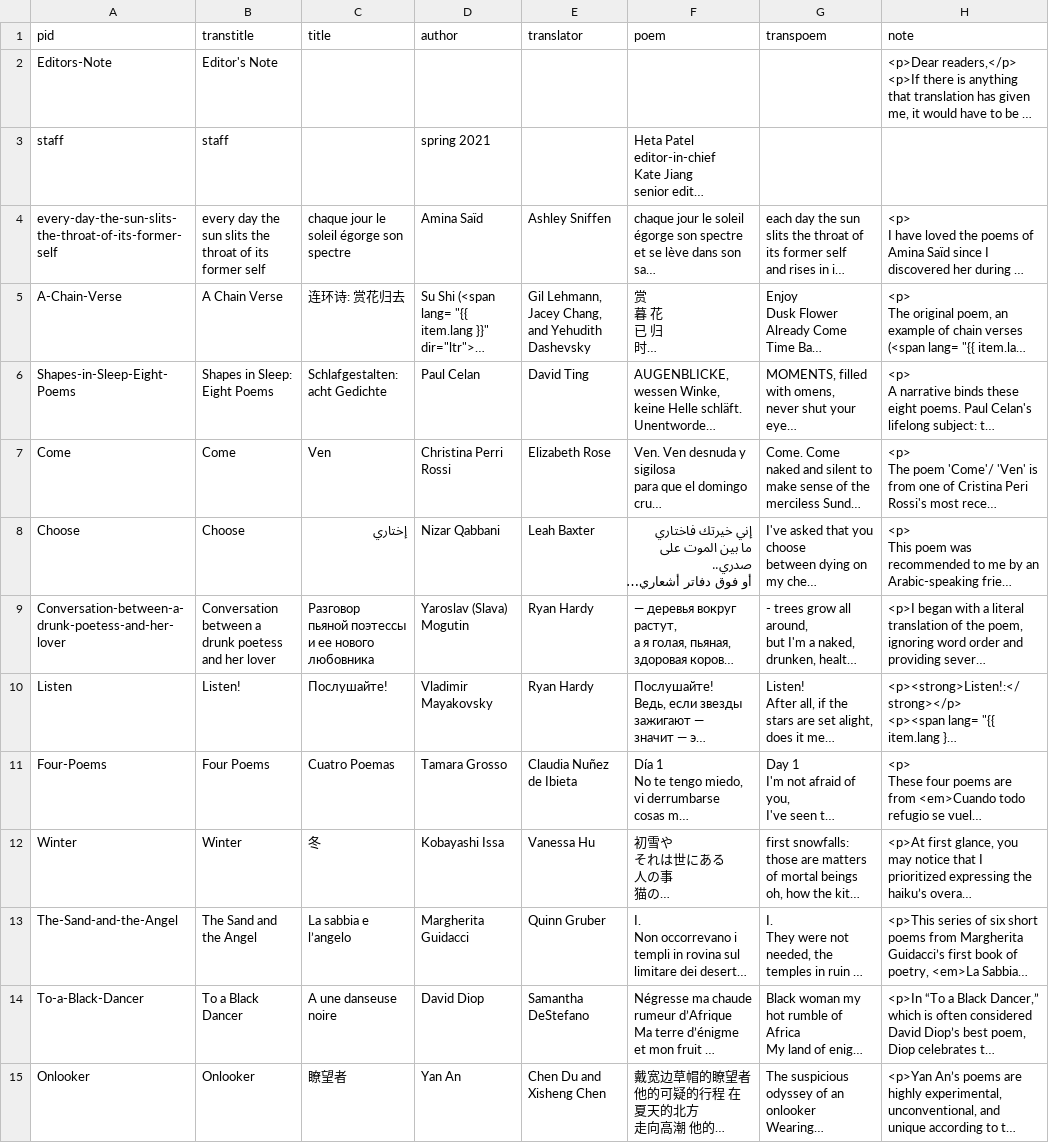
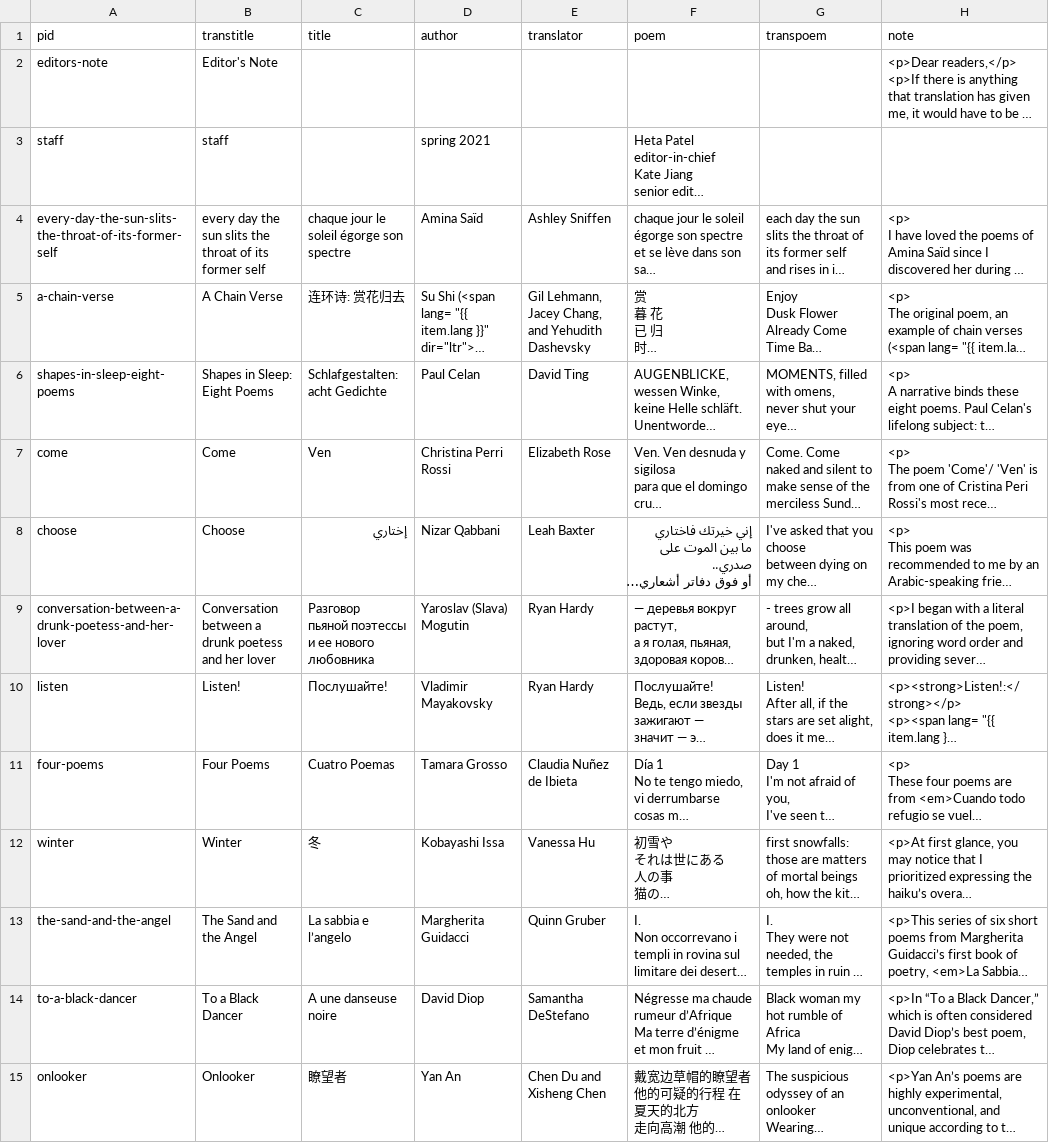
Before and after one commit to double-speak/doublespeak.github.io, a CSV file: _data/poems_2021.csv, drawn as a sheet; only a part is shown; long unchanged cells end in …; the diff covers the shown part only; the diff names each change by its address in the sheet, - before the commit and + after, or states it on an @@ line.

Commit message:
update spreadsheet for pagination reasons

```diff
--- a/_data/poems_2021.csv
+++ b/_data/poems_2021.csv
-A2 (pid): Editors-Note
+A2 (pid): editors-note
-A5 (pid): A-Chain-Verse
+A5 (pid): a-chain-verse
-A6 (pid): Shapes-in-Sleep-Eight-Poems
+A6 (pid): shapes-in-sleep-eight-poems
-A7 (pid): Come
+A7 (pid): come
-A8 (pid): Choose
+A8 (pid): choose
-A9 (pid): Conversation-between-a-drunk-poetess-and-her-lover
+A9 (pid): conversation-between-a-drunk-poetess-and-her-lover
-A10 (pid): Listen
+A10 (pid): listen
-A11 (pid): Four-Poems
+A11 (pid): four-poems
-A12 (pid): Winter
+A12 (pid): winter
-A13 (pid): The-Sand-and-the-Angel
+A13 (pid): the-sand-and-the-angel
-A14 (pid): To-a-Black-Dancer
+A14 (pid): to-a-black-dancer
-A15 (pid): Onlooker
+A15 (pid): onlooker
```
Also changed, not shown: 33 edited cells elsewhere in this file, 1 other file.
